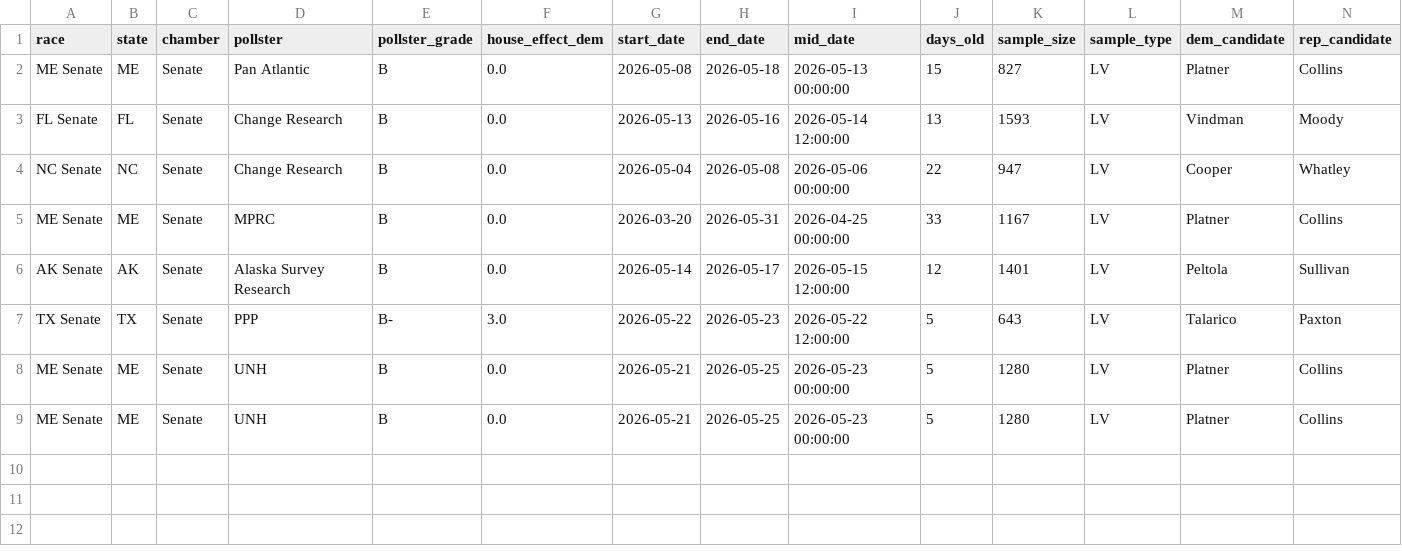
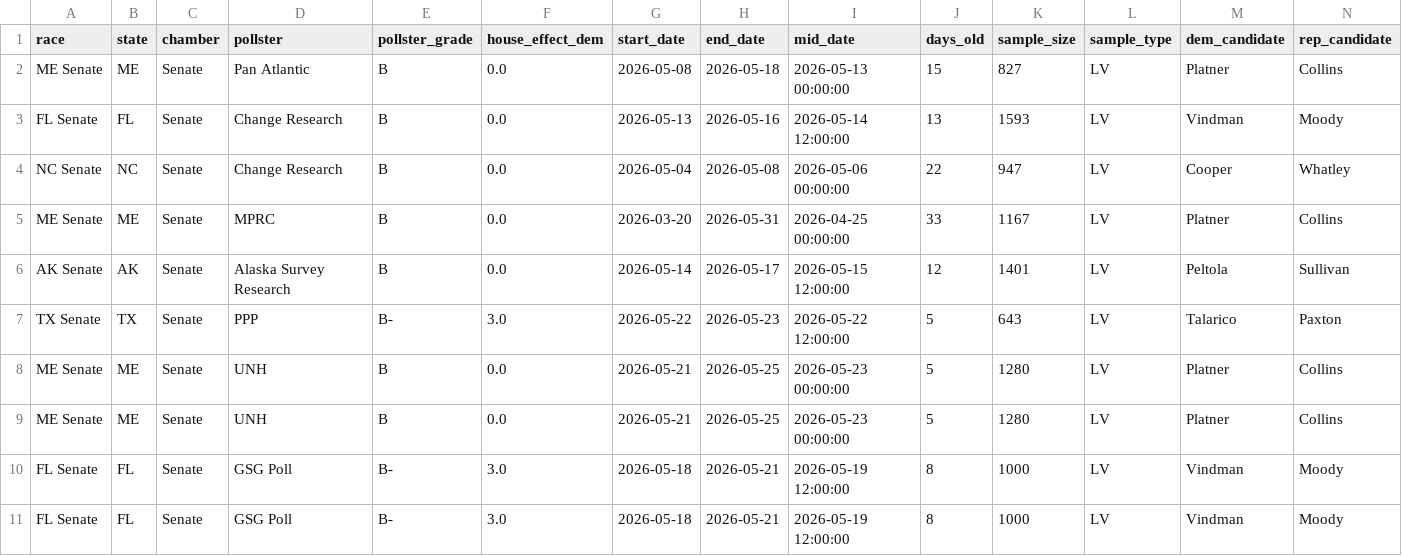
Before and after one commit to benyelin/2026-senate-model, a CSV file: outputs/manual_polls_clean.csv, drawn as a sheet; only a part is shown; rows hold the shown columns only; the diff names each change by its address in the sheet, - before the commit and + after, or states it on an @@ line.

```diff
--- a/outputs/manual_polls_clean.csv
+++ b/outputs/manual_polls_clean.csv
+row 10: FL Senate | FL | Senate | GSG Poll | B- | 3.0 | 2026-05-18 | 2026-05-21 | 2026-05-19 12:00:00 | 8 | 1000 | LV | Vindman | Moody
+row 11: FL Senate | FL | Senate | GSG Poll | B- | 3.0 | 2026-05-18 | 2026-05-21 | 2026-05-19 12:00:00 | 8 | 1000 | LV | Vindman | Moody
```
Also changed, not shown: inputs/bayesian_update_generated.csv, inputs/manual_polls.csv, 9 other files.
